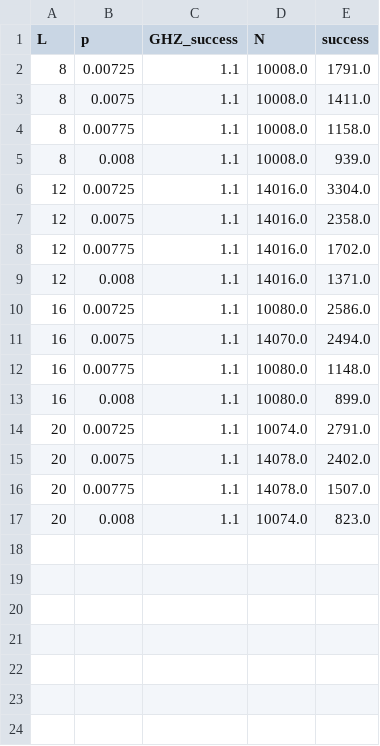
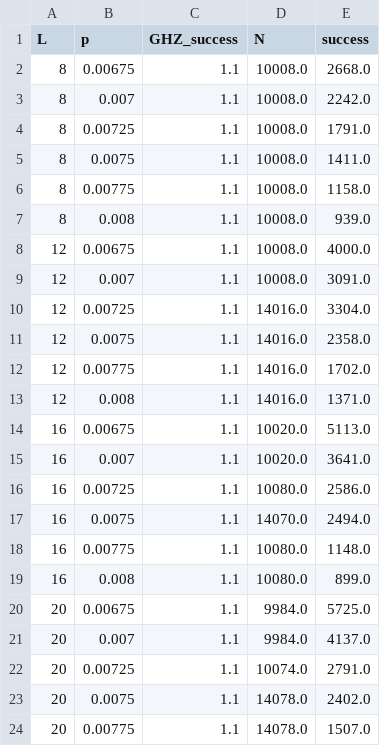
Before and after one commit to Poeloe/oop_surface_code, a CSV file: results/stringent_superoperators_100_cycles.csv, drawn as a sheet; only a part is shown; the shorter side is filled out with more unchanged rows; the diff names each change by its address in the sheet, - before the commit and + after, or states it on an @@ line.

Commit message:
Updated csv file to generate stringent plot

```diff
--- a/results/stringent_superoperators_100_cycles.csv
+++ b/results/stringent_superoperators_100_cycles.csv
+row 2: 8 | 0.00675 | 1.1 | 10008.0 | 2668.0
+row 3: 8 | 0.007 | 1.1 | 10008.0 | 2242.0
+row 8: 12 | 0.00675 | 1.1 | 10008.0 | 4000.0
+row 9: 12 | 0.007 | 1.1 | 10008.0 | 3091.0
+row 14: 16 | 0.00675 | 1.1 | 10020.0 | 5113.0
+row 15: 16 | 0.007 | 1.1 | 10020.0 | 3641.0
+row 20: 20 | 0.00675 | 1.1 | 9984.0 | 5725.0
+row 21: 20 | 0.007 | 1.1 | 9984.0 | 4137.0
```
Also changed, not shown: 1 other file.
